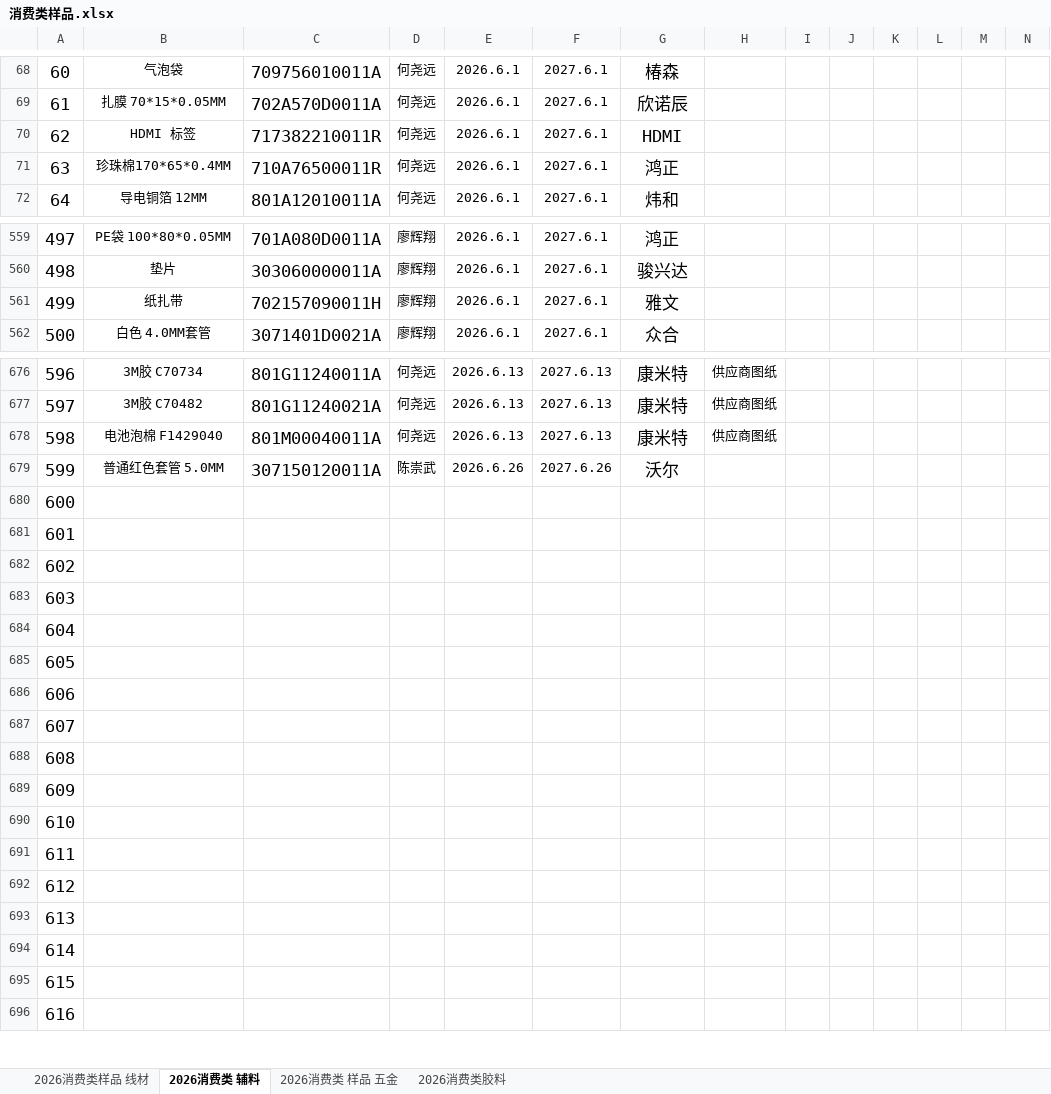
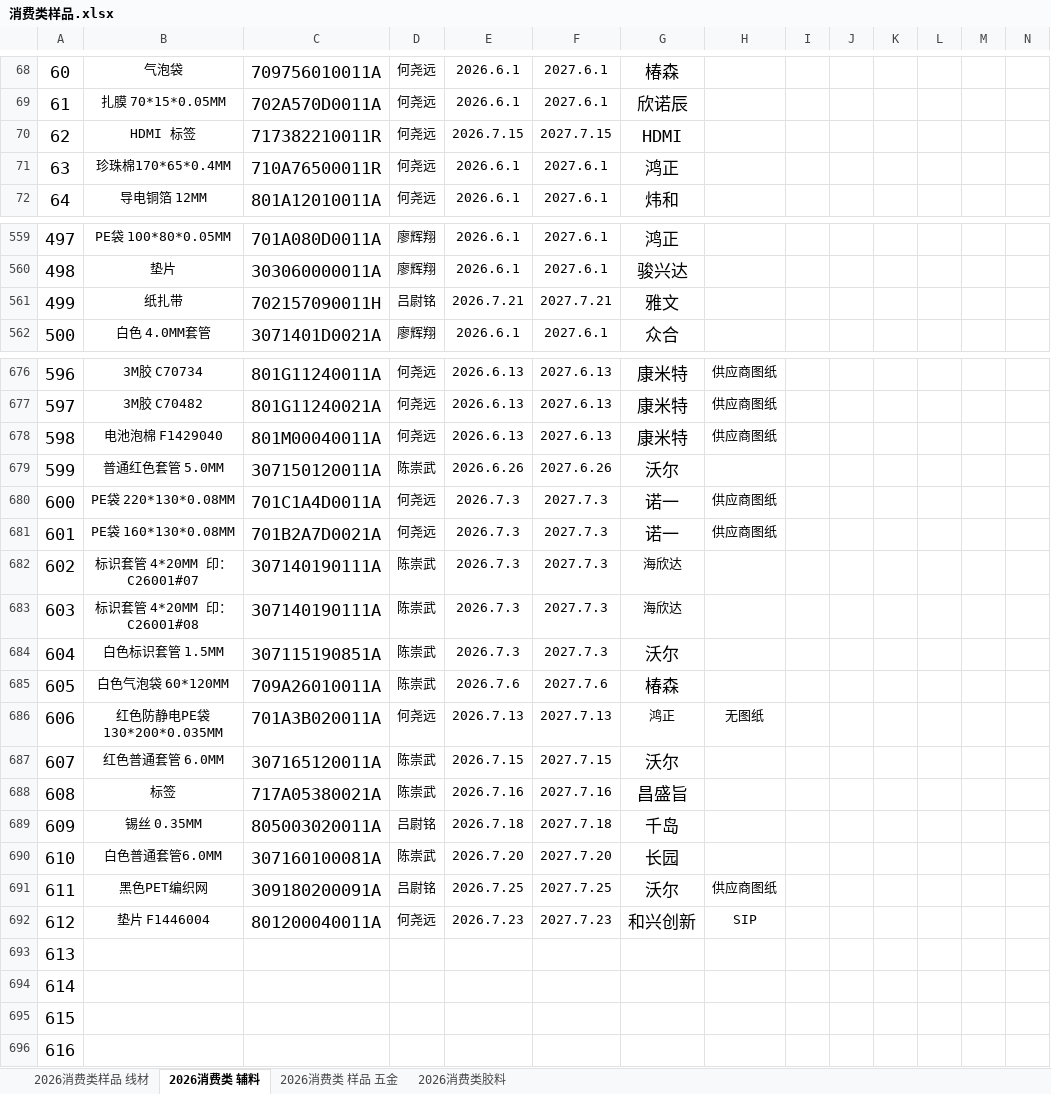
Before and after one commit to uiqc/uiqc.github.io, an Excel workbook: excel/消费类样品.xlsx, sheet 2026消费类 辅料, drawn as a sheet; only a part is shown, gaps mark what is left out; values as stored, in another font and other column widths than the file's, no borders; charts and pictures not drawn; removed rows and columns are numbered as before the commit, all else as after; rows hold the shown columns only; the diff covers the shown part only; the diff names each change by its address in the sheet, - before the commit and + after, or states it on an @@ line.

```diff
--- a/excel/消费类样品.xlsx (sheet 2026消费类 辅料)
+++ b/excel/消费类样品.xlsx (sheet 2026消费类 辅料)
-E70: 2026.6.1
+E70: 2026.7.15
-F70: 2027.6.1
+F70: 2027.7.15
-D561: 廖辉翔
+D561: 吕尉铭
-E561: 2026.6.1
+E561: 2026.7.21
-F561: 2027.6.1
+F561: 2027.7.21
-row 680: 600
-row 681: 601
-row 682: 602
-row 683: 603
-row 684: 604
-row 685: 605
-row 686: 606
-row 687: 607
-row 688: 608
-row 689: 609
-row 690: 610
-row 691: 611
-row 692: 612
+row 680: 600 | PE袋 220*130*0.08MM | 701C1A4D0011A | 何尧远 | 2026.7.3 | 2027.7.3 | 诺一 | 供应商图纸
+row 681: 601 | PE袋 160*130*0.08MM | 701B2A7D0021A | 何尧远 | 2026.7.3 | 2027.7.3 | 诺一 | 供应商图纸
+row 682: 602 | 标识套管 4*20MM 印：C26001#07 | 307140190111A | 陈崇武 | 2026.7.3 | 2027.7.3 | 海欣达
+row 683: 603 | 标识套管 4*20MM 印：C26001#08 | 307140190111A | 陈崇武 | 2026.7.3 | 2027.7.3 | 海欣达
+row 684: 604 | 白色标识套管 1.5MM | 307115190851A | 陈崇武 | 2026.7.3 | 2027.7.3 | 沃尔
+row 685: 605 | 白色气泡袋 60*120MM | 709A26010011A | 陈崇武 | 2026.7.6 | 2027.7.6 | 椿森
+row 686: 606 | 红色防静电PE袋 130*200*0.035MM | 701A3B020011A | 何尧远 | 2026.7.13 | 2027.7.13 | 鸿正 | 无图纸
+row 687: 607 | 红色普通套管 6.0MM | 307165120011A | 陈崇武 | 2026.7.15 | 2027.7.15 | 沃尔
+row 688: 608 | 标签 | 717A05380021A | 陈崇武 | 2026.7.16 | 2027.7.16 | 昌盛旨
+row 689: 609 | 锡丝 0.35MM | 805003020011A | 吕尉铭 | 2026.7.18 | 2027.7.18 | 千岛
+row 690: 610 | 白色普通套管6.0MM | 307160100081A | 陈崇武 | 2026.7.20 | 2027.7.20 | 长园
+row 691: 611 | 黑色PET编织网 | 309180200091A | 吕尉铭 | 2026.7.25 | 2027.7.25 | 沃尔 | 供应商图纸
+row 692: 612 | 垫片 F1446004 | 801200040011A | 何尧远 | 2026.7.23 | 2027.7.23 | 和兴创新 | SIP
```
Also changed, not shown: 2 edited cells elsewhere in this sheet, sheet 2026消费类 样品 五金, sheet 2026消费类样品 线材, sheet 2026消费类胶料.
